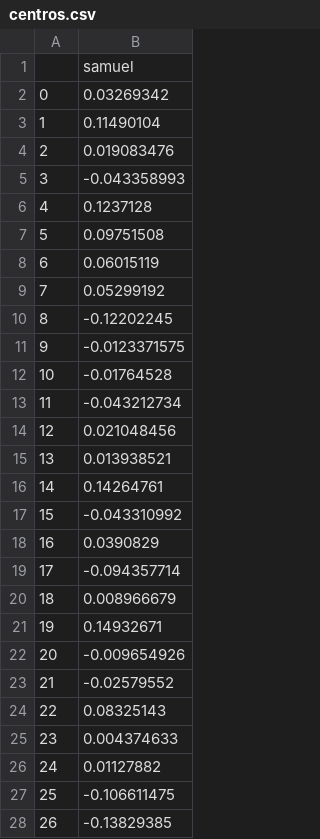
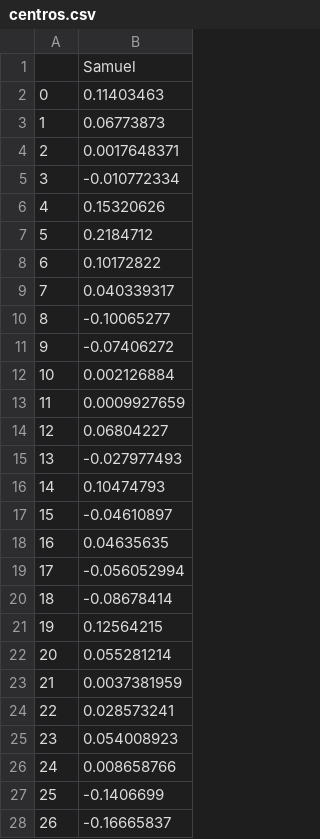
Before and after one commit to willypaz243/FaceAuth, a CSV file: centroides/centros.csv, drawn as a sheet; only a part is shown; the diff covers the shown part only.

```diff
--- a/centroides/centros.csv
+++ b/centroides/centros.csv
@@ -1,28 +1,28 @@
-,samuel
-0,0.03269342
-1,0.11490104
-2,0.019083476
-3,-0.043358993
-4,0.1237128
-5,0.09751508
-6,0.06015119
-7,0.05299192
-8,-0.12202245
-9,-0.0123371575
-10,-0.01764528
-11,-0.043212734
-12,0.021048456
-13,0.013938521
-14,0.14264761
-15,-0.043310992
-16,0.0390829
-17,-0.094357714
-18,0.008966679
-19,0.14932671
-20,-0.009654926
-21,-0.02579552
-22,0.08325143
-23,0.004374633
-24,0.01127882
-25,-0.106611475
-26,-0.13829385
+,Samuel
+0,0.11403463
+1,0.06773873
+2,0.0017648371
+3,-0.010772334
+4,0.15320626
+5,0.2184712
+6,0.10172822
+7,0.040339317
+8,-0.10065277
+9,-0.07406272
+10,0.002126884
+11,0.0009927659
+12,0.06804227
+13,-0.027977493
+14,0.10474793
+15,-0.04610897
+16,0.04635635
+17,-0.056052994
+18,-0.08678414
+19,0.12564215
+20,0.055281214
+21,0.0037381959
+22,0.028573241
+23,0.054008923
+24,0.008658766
+25,-0.1406699
+26,-0.16665837
```
Also changed, not shown: 101 edited cells elsewhere in this file, 4 other files.
